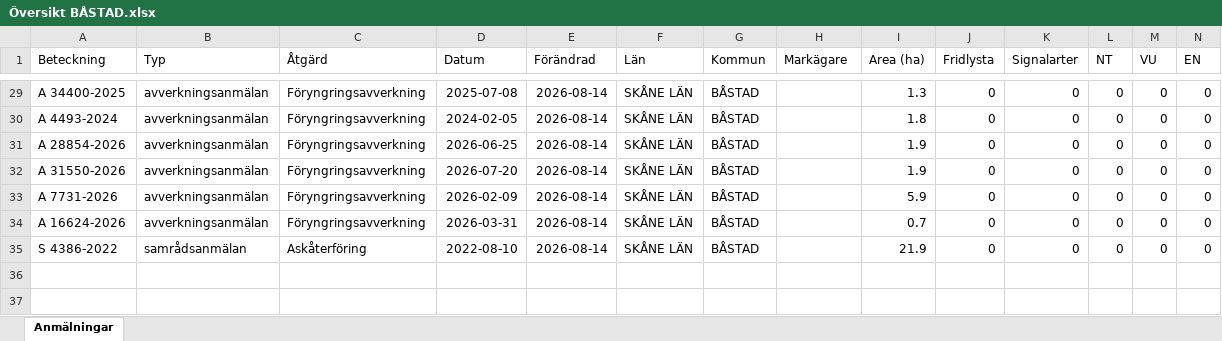
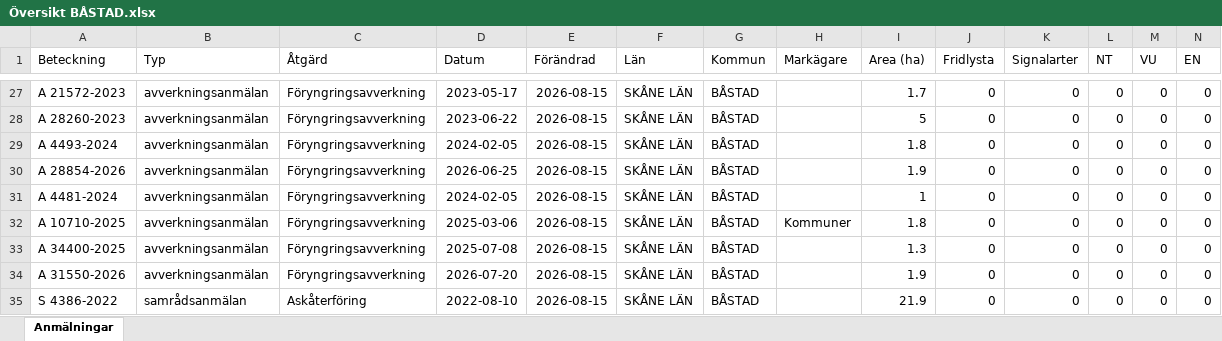
Before and after one commit to klasma/Logging_1278, an Excel workbook: Översikt BÅSTAD.xlsx, sheet Anmälningar, drawn as a sheet; only a part is shown, gaps mark what is left out; values as stored, in another font and other column widths than the file's, no borders; addresses are those after the commit; rows hold the shown columns only; the diff covers the shown part only; the diff names each change by its address in the sheet, - before the commit and + after, or states it on an @@ line.

```diff
--- a/Översikt BÅSTAD.xlsx (sheet Anmälningar)
+++ b/Översikt BÅSTAD.xlsx (sheet Anmälningar)
-A27 (Beteckning): A 34400-2025
+A27 (Beteckning): A 21572-2023
-D27 (Datum): 2025-07-08
+D27 (Datum): 2023-05-17
-E27 (Förändrad): 2026-08-14
+E27 (Förändrad): 2026-08-15
-I27 (Area (ha)): 1.3
+I27 (Area (ha)): 1.7
+row 28: A 28260-2023 | avverkningsanmälan | Föryngringsavverkning | 2023-06-22 | 2026-08-15 | SKÅNE LÄN | BÅSTAD |  | 5 | 0 | 0 | 0 | 0 | 0
-E29:E31 (Förändrad): 2026-08-14
+E29:E31 (Förändrad): 2026-08-15
-A31 (Beteckning): A 31550-2026
+A31 (Beteckning): A 4481-2024
-D31 (Datum): 2026-07-20
+D31 (Datum): 2024-02-05
-I31 (Area (ha)): 1.9
+I31 (Area (ha)): 1
+row 32: A 10710-2025 | avverkningsanmälan | Föryngringsavverkning | 2025-03-06 | 2026-08-15 | SKÅNE LÄN | BÅSTAD | Kommuner | 1.8 | 0 | 0 | 0 | 0 | 0
-A33 (Beteckning): A 7731-2026
+A33 (Beteckning): A 34400-2025
-D33 (Datum): 2026-02-09
+D33 (Datum): 2025-07-08
-E33:E35 (Förändrad): 2026-08-14
+E33:E35 (Förändrad): 2026-08-15
-I33 (Area (ha)): 5.9
+I33 (Area (ha)): 1.3
-A34 (Beteckning): A 16624-2026
+A34 (Beteckning): A 31550-2026
-D34 (Datum): 2026-03-31
+D34 (Datum): 2026-07-20
-I34 (Area (ha)): 0.7
+I34 (Area (ha)): 1.9
```
Also changed, not shown: 1 added row, 3 removed rows and 79 edited cells elsewhere in this sheet, artfynd/A 11517-2024 artfynd.xlsx, artfynd/A 1782-2024 artfynd.xlsx, 57 other files.
